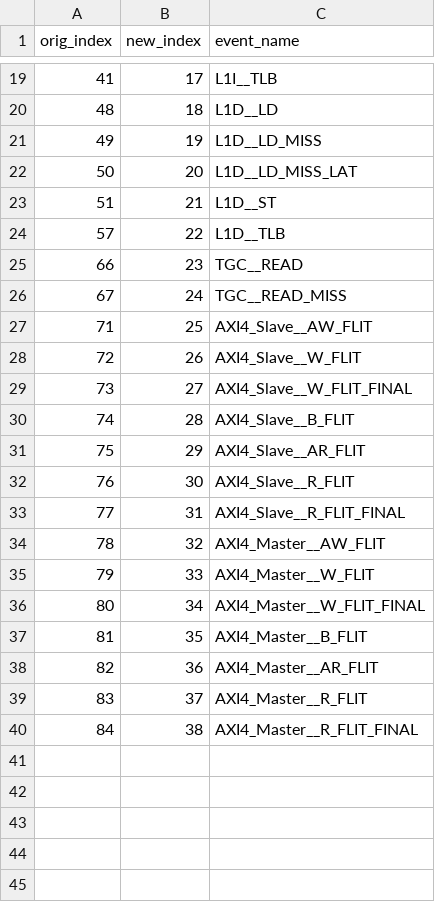
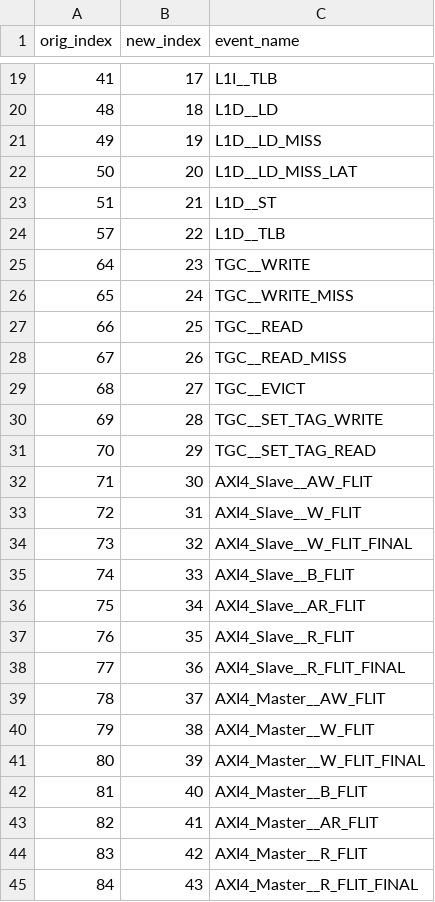
Before and after one commit to michalmonday/Flute, a CSV file: builds/RV64ACDFIMSUxCHERI_Flute_verilator/vcd/performance_event_names_selected.csv, drawn as a sheet; only a part is shown, gaps mark what is left out.

Commit message:
Propagated all Tag Cache Events

```diff
--- a/builds/RV64ACDFIMSUxCHERI_Flute_verilator/vcd/performance_event_names_selected.csv
+++ b/builds/RV64ACDFIMSUxCHERI_Flute_verilator/vcd/performance_event_names_selected.csv
@@ -24,17 +24,22 @@ orig_index,new_index,event_name
 57,22,L1D__TLB
-66,23,TGC__READ
-67,24,TGC__READ_MISS
-71,25,AXI4_Slave__AW_FLIT
-72,26,AXI4_Slave__W_FLIT
-73,27,AXI4_Slave__W_FLIT_FINAL
-74,28,AXI4_Slave__B_FLIT
-75,29,AXI4_Slave__AR_FLIT
-76,30,AXI4_Slave__R_FLIT
-77,31,AXI4_Slave__R_FLIT_FINAL
-78,32,AXI4_Master__AW_FLIT
-79,33,AXI4_Master__W_FLIT
-80,34,AXI4_Master__W_FLIT_FINAL
-81,35,AXI4_Master__B_FLIT
-82,36,AXI4_Master__AR_FLIT
-83,37,AXI4_Master__R_FLIT
-84,38,AXI4_Master__R_FLIT_FINAL
+64,23,TGC__WRITE
+65,24,TGC__WRITE_MISS
+66,25,TGC__READ
+67,26,TGC__READ_MISS
+68,27,TGC__EVICT
+69,28,TGC__SET_TAG_WRITE
+70,29,TGC__SET_TAG_READ
+71,30,AXI4_Slave__AW_FLIT
+72,31,AXI4_Slave__W_FLIT
+73,32,AXI4_Slave__W_FLIT_FINAL
+74,33,AXI4_Slave__B_FLIT
+75,34,AXI4_Slave__AR_FLIT
+76,35,AXI4_Slave__R_FLIT
+77,36,AXI4_Slave__R_FLIT_FINAL
+78,37,AXI4_Master__AW_FLIT
+79,38,AXI4_Master__W_FLIT
+80,39,AXI4_Master__W_FLIT_FINAL
+81,40,AXI4_Master__B_FLIT
+82,41,AXI4_Master__AR_FLIT
+83,42,AXI4_Master__R_FLIT
+84,43,AXI4_Master__R_FLIT_FINAL
```
Also changed, not shown: 11 other files.
